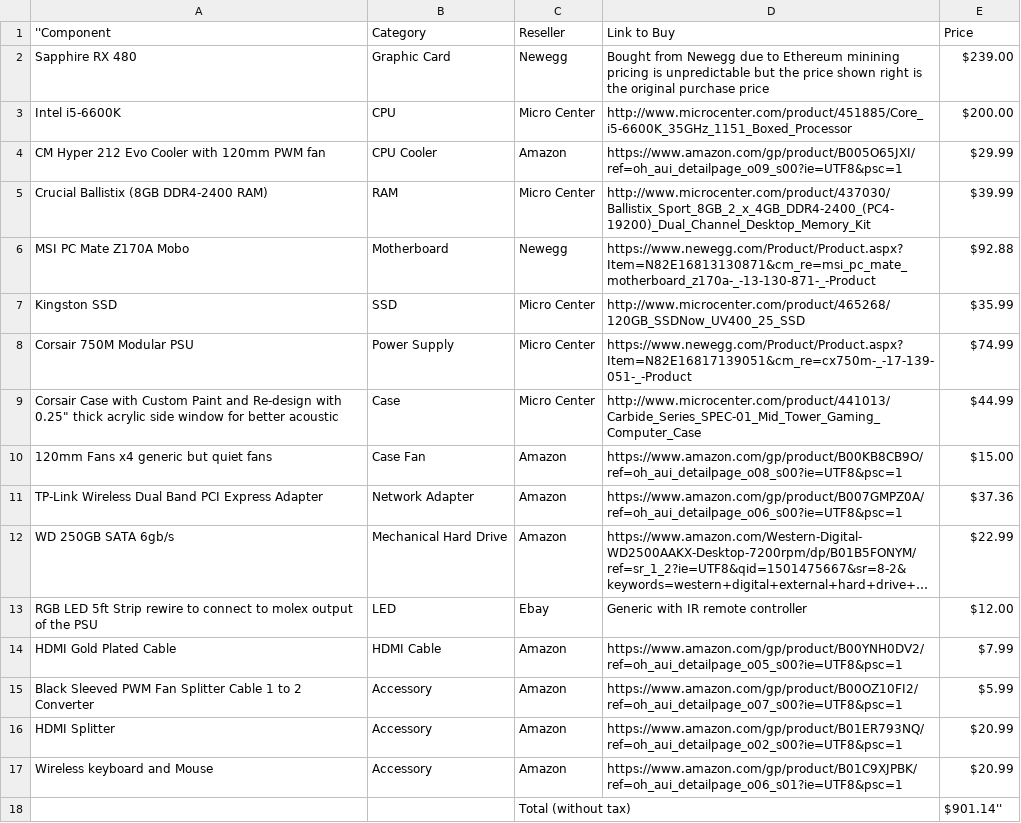
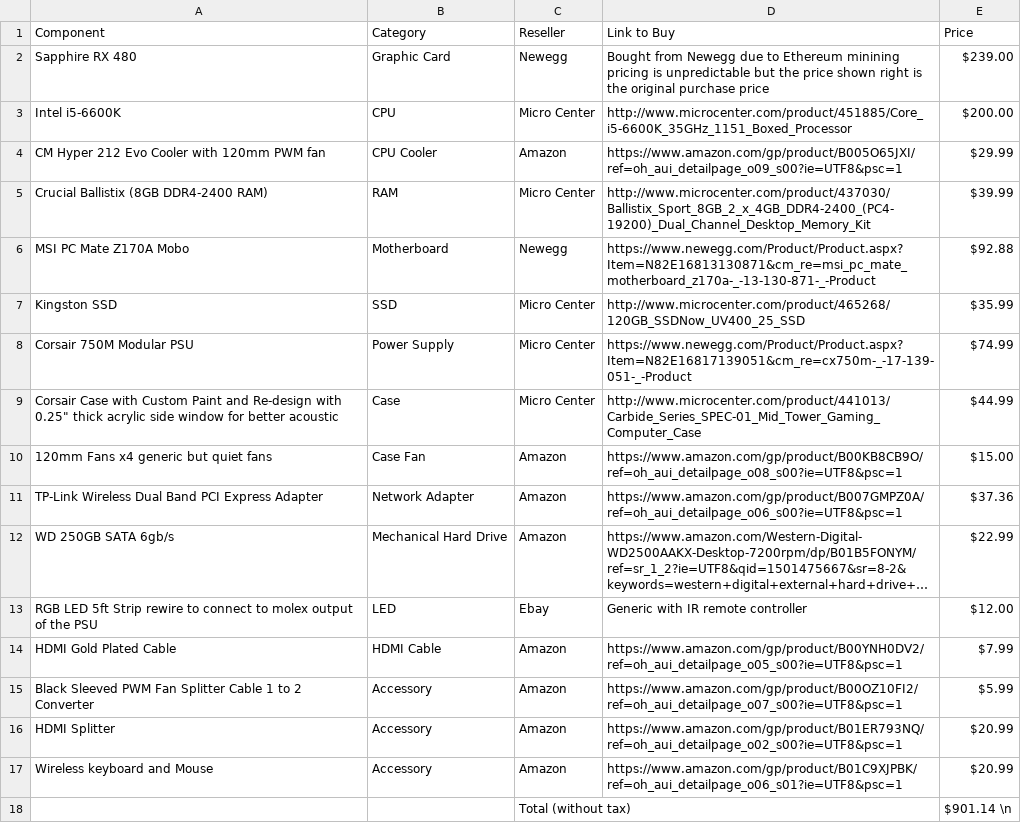
Before and after one commit to akiet00/sell, a CSV file: resources/specs.csv, drawn as a sheet; long unchanged cells end in ….

Commit message:
update

```diff
--- a/resources/specs.csv
+++ b/resources/specs.csv
@@ -1,2 +1,2 @@
-''Component,Category,Reseller,Link to Buy,Price
+Component,Category,Reseller,Link to Buy,Price
 Sapphire RX 480,Graphic Card,Newegg,Bought from Newegg due to Ethereum minining pricing is unpredictable but the price shown right is the original purchase price,$239.00
@@ -17,2 +17,2 @@ HDMI Splitter,Accessory,Amazon,https://www.amazon.com/gp/product/B01ER793NQ/ref=
 Wireless keyboard and Mouse,Accessory,Amazon,https://www.amazon.com/gp/product/B01C9XJPBK/ref=oh_aui_detailpage_o06_s01?ie=UTF8&psc=1,$20.99
-,,Total (without tax),,$901.14''
+,,Total (without tax),,$901.14 \n
```
